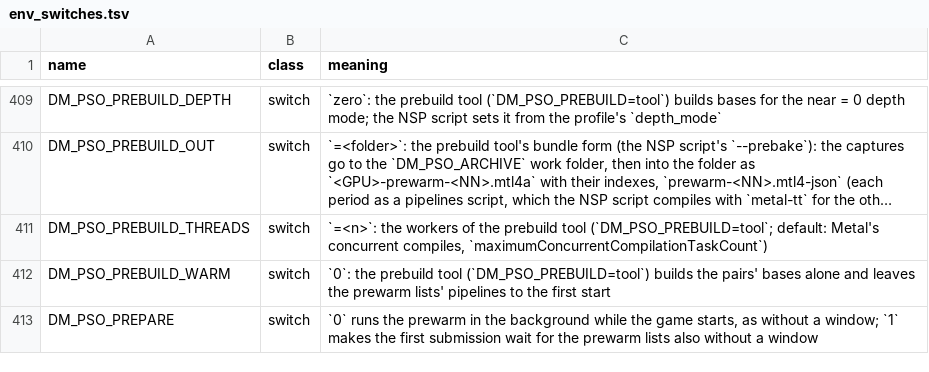
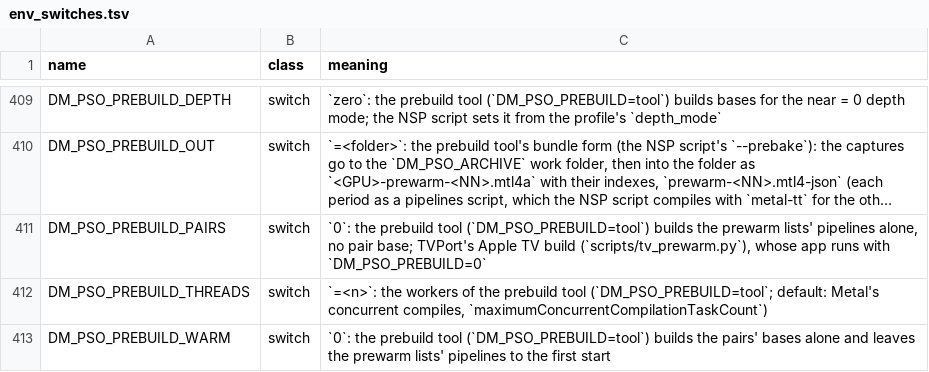
Before and after one commit to brad-n/TVPort, a TSV file: docs/env_switches.tsv, drawn as a sheet; only a part is shown, gaps mark what is left out; the shorter side is filled out with more unchanged rows; long unchanged cells end in …; the diff names each change by its address in the sheet, - before the commit and + after, or states it on an @@ line.

Commit message:
TVPort: a pipeline archive for the Apple TV's A15 by default
Ocarina of Time's first start after an install prepared 14,853 pipeline lines for 258 s on the A15
before its first frame (run 21); the TV app shipped no pipeline archive.

- The A15 is applegpu_g14p (the TV's logs name its driver AGXAcceleratorG14P); metal-tt builds
  tvOS archives for it: pso_offline.py --platform tvos (appletvos SDK, -tvos-version-min), and
  build_ipa.sh uses it for an Apple TV project (DM_TVOS=1).
- TVPort makes the archive by default for the paired Apple TV's GPU (devicectl productType;
  the A15's when unknown, none for the A12 / A10X / A8 without Metal 4); --gpu names others,
  none builds none. The --gpu option now reaches build_ipa.sh (DM_PSO_GPUS); prepare_game no
  longer makes an iOS archive.
- scripts/tv_prewarm.py adds the prewarm list's pipelines (R, M, C rows), captured by this Mac's
  host as the prebuild tool and compiled by metal-tt for tvOS, as the Mac app's --prebake does.
  DM_PSO_PREBUILD_PAIRS=0 (new) lets the tool skip the pair bases.
- Only the Metal 4 path reads an archive: with one the app gets DM_PSO_MTL4=1 and
  DM_PSO_PREBUILD=0 (the 7,199 pairs left to the device are built at their draws, not before the
  first frame); without one (pso_offline.py failed) it goes back to the MTLDevice path.
- Trim shaders: the archive is made from the shipped (trimmed) library, so packed shaders'
  pipelines are built at their first draw, as before (+0.44 GB for no first-start time).

Ocarina (chain f1f54db8499f, trimmed, M2 Pro): pair archive 0.60 GB in 313 s, prewarm pipelines
0.39 GB in 301 s.

```diff
--- a/docs/env_switches.tsv
+++ b/docs/env_switches.tsv
+row 411: DM_PSO_PREBUILD_PAIRS | switch | `0`: the prebuild tool (`DM_PSO_PREBUILD=tool`) builds the prewarm lists' pipelines alone, no pair base; TVPort's Apple TV build (`scripts/tv_prewarm.py`), whose app runs with `DM_PSO_PREBUILD=0`
```
Also changed, not shown: 15 other files.
